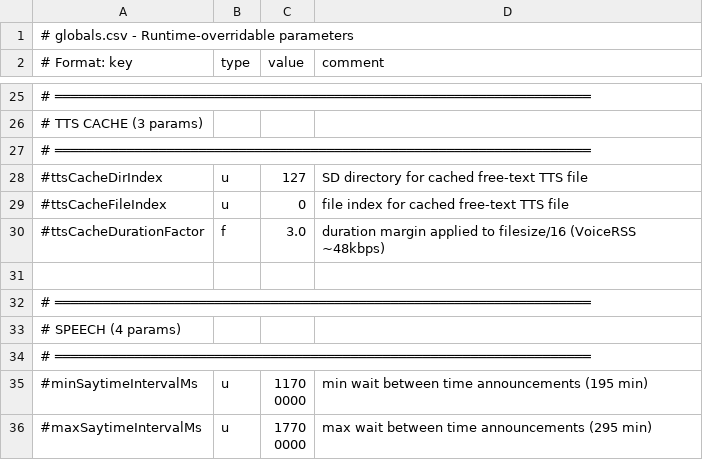
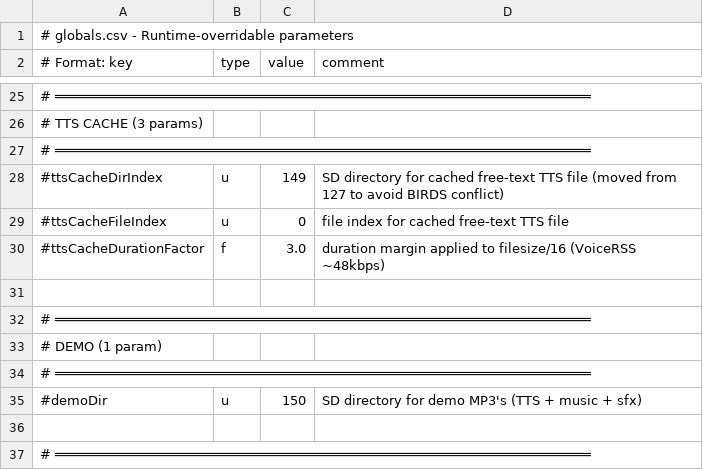
Before and after one commit to drJanW/Kwal27, a CSV file: sdroot/globals.csv, drawn as a sheet; only a part is shown, gaps mark what is left out; the shorter side is filled out with more unchanged rows.

Commit message:
demo: ontwerp + Globals (demoDir=150, ttsCacheDirIndex 127->149)
- docs/demo_plan.txt: design source of truth

- docs/demo_program.txt: 31 chapters in 6 delen, MP3-reservering /150/, slider-schaling

- docs/demo_pseudo.md: blueprint voor implementatie

- docs/calendar_pseudo.md: standalone CalendarSelector::getNextEvent() API

- Globals.h: FIRMWARE_VERSION_CODE 260604A, demoDir=150, ttsCacheDirIndex 149

- Globals.cpp: CSV parser voor demoDir

- sdroot/globals.csv: demoDir defaults, comment update

```diff
--- a/sdroot/globals.csv
+++ b/sdroot/globals.csv
@@ -27,5 +27,10 @@
 # ═══════════════════════════════════════════════════════════════════
-#ttsCacheDirIndex;u;127;SD directory for cached free-text TTS file
+#ttsCacheDirIndex;u;149;SD directory for cached free-text TTS file (moved from 127 to avoid BIRDS conflict)
 #ttsCacheFileIndex;u;0;file index for cached free-text TTS file
 #ttsCacheDurationFactor;f;3.0;duration margin applied to filesize/16 (VoiceRSS ~48kbps)
+
+# ═══════════════════════════════════════════════════════════════════
+# DEMO (1 param)
+# ═══════════════════════════════════════════════════════════════════
+#demoDir;u;150;SD directory for demo MP3's (TTS + music + sfx)
 
```
Also changed, not shown: sdroot/theme_boxes.csv, 6 other files.
